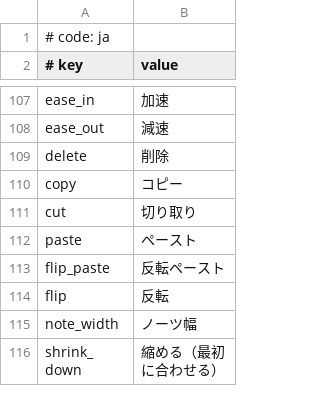
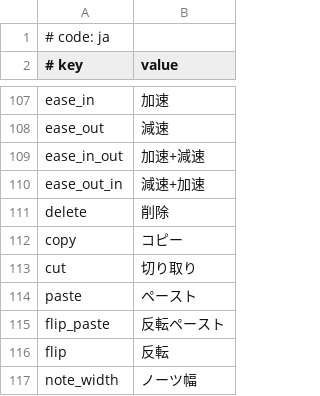
Before and after one commit to rodneykeilson/MikuMikuWorldEX, a CSV file: MikuMikuWorld/res/i18n/ja.csv, drawn as a sheet; only a part is shown, gaps mark what is left out; the shorter side is filled out with more unchanged rows.

Commit message:
Add Ease In Out and Ease Out In (#1)

```diff
--- a/MikuMikuWorld/res/i18n/ja.csv
+++ b/MikuMikuWorld/res/i18n/ja.csv
@@ -108,2 +108,4 @@ ease_in, 加速
 ease_out, 減速
+ease_in_out, 加速+減速
+ease_out_in, 減速+加速
 delete, 削除
```
Also changed, not shown: 5 other files.
